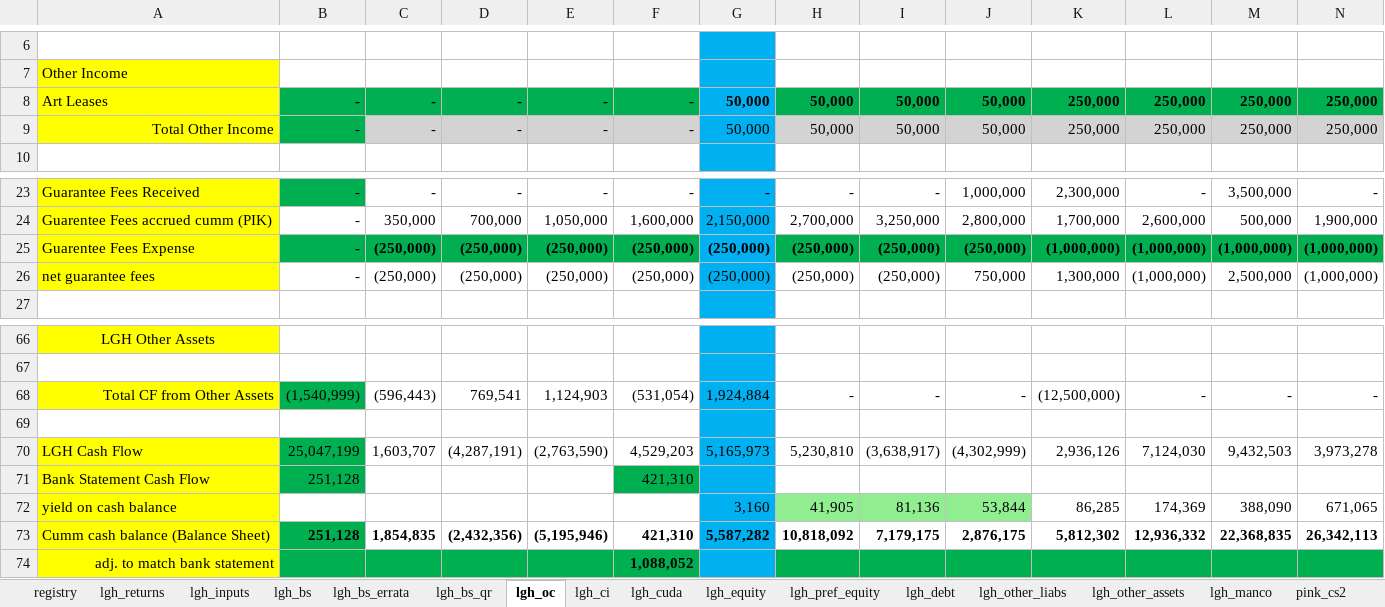
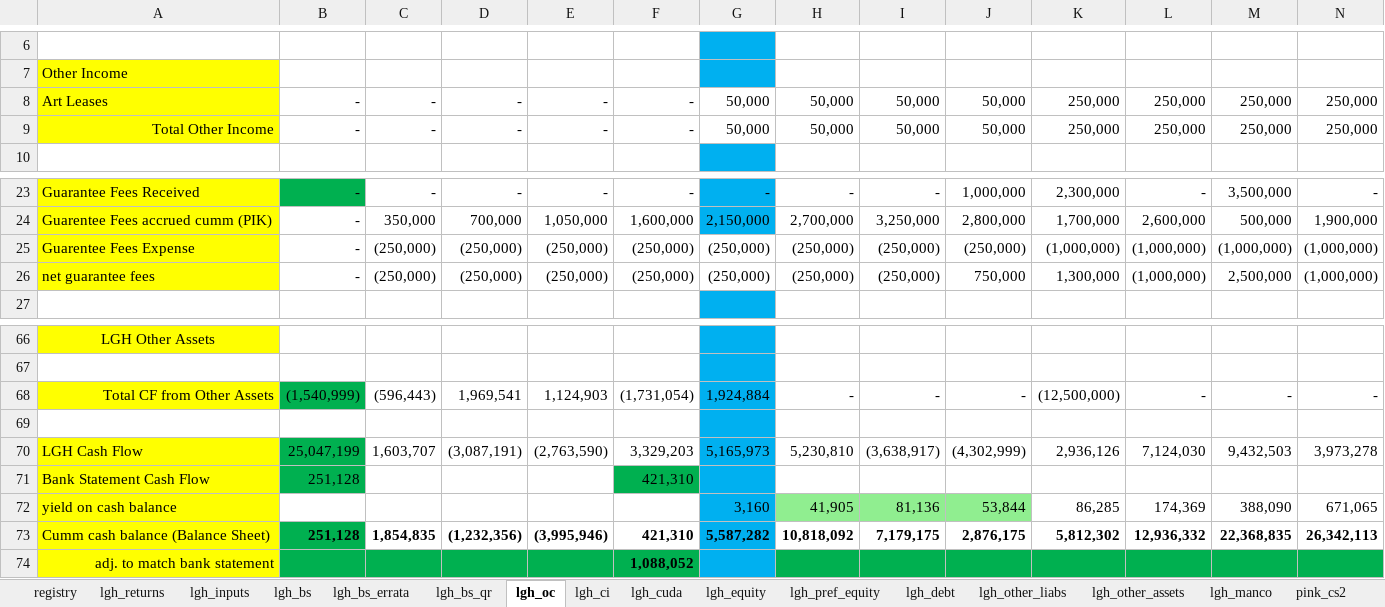
Before and after one commit to SKcoder01/lgh-financial-model, an Excel workbook: financial_model_excel_claude.xlsx, sheet lgh_oc, drawn as a sheet; only a part is shown, gaps mark what is left out; values as stored, in another font and other column widths than the file's, no borders; the diff names each change by its address in the sheet, - before the commit and + after, or states it on an @@ line.

```diff
--- a/financial_model_excel_claude.xlsx (sheet lgh_oc)
+++ b/financial_model_excel_claude.xlsx (sheet lgh_oc)
-B8:F8 fill: #00B050
+B8:F8 fill: none
-B8:N8 bold: on
+B8:N8 bold: off
-G8:G9 fill: #00B0F0
+G8:G9 fill: none
-H8:N8 fill: #00B050
+H8:N8 fill: none
-B9 fill: #00B050
+B9 fill: none
-C9:F9 fill: #D3D3D3
+C9:F9 fill: none
-H9:N9 fill: #D3D3D3
+H9:N9 fill: none
-B25:F25 fill: #00B050
+B25:F25 fill: none
-B25:N25 bold: on
+B25:N25 bold: off
-G25:G26 fill: #00B0F0
+G25:G26 fill: none
-H25:N25 fill: #00B050
+H25:N25 fill: none
-D68: 769,541
+D68: 1,969,541
-F68: (531,054)
+F68: (1,731,054)
-D70: (4,287,191)
+D70: (3,087,191)
-F70: 4,529,203
+F70: 3,329,203
-D73: (2,432,356)
+D73: (1,232,356)
-E73: (5,195,946)
+E73: (3,995,946)
```
Also changed, not shown: sheet c12_d&s, sheet c12_oc, sheet lgh_cuda, sheet c12_bi&F, sheet lgh_other_assets, sheet c12_hm, 3 more sheets, other sheet tabs, formulas that keep their value, old/financial_model_excel_claude.xlsx, 1 other file.
